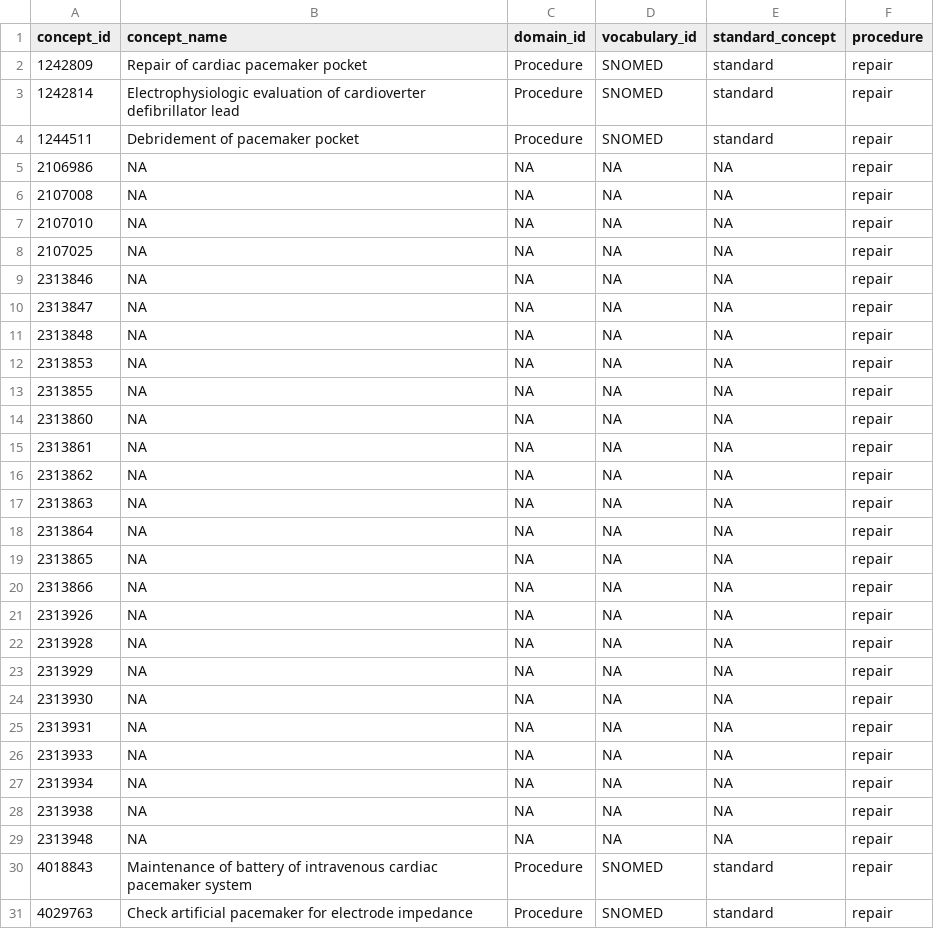
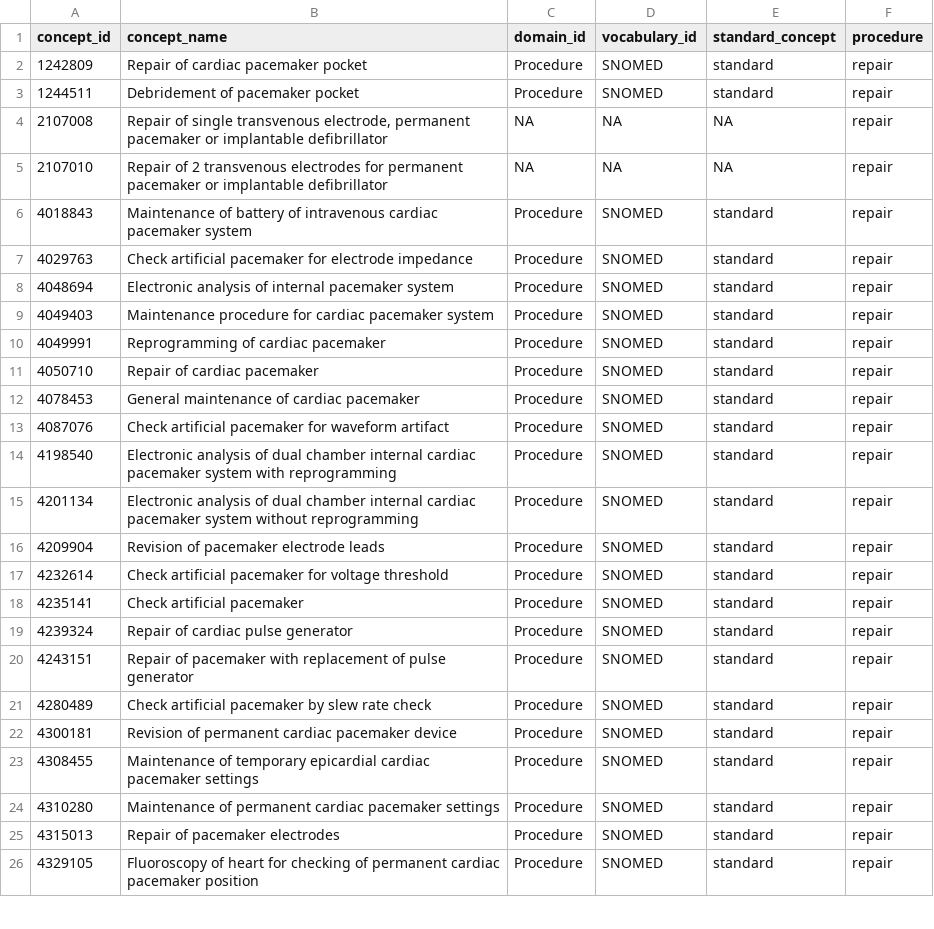
Before and after one commit to heron-uk/HERON-UK-02-006-HospitalDeviceCharacterisation, a CSV file: deviceCharacterisationStudy/cohorts/pacemaker/cohorts/codelists/pacemaker_repair.csv, drawn as a sheet; only a part is shown; the shorter side is filled out with more unchanged rows; the diff covers the shown part only.

```diff
--- a/deviceCharacterisationStudy/cohorts/pacemaker/cohorts/codelists/pacemaker_repair.csv
+++ b/deviceCharacterisationStudy/cohorts/pacemaker/cohorts/codelists/pacemaker_repair.csv
@@ -2,29 +2,5 @@ concept_id,concept_name,domain_id,vocabulary_id,standard_concept,procedure
 1242809,Repair of cardiac pacemaker pocket,Procedure,SNOMED,standard,repair
-1242814,Electrophysiologic evaluation of cardioverter defibrillator lead,Procedure,SNOMED,standard,repair
 1244511,Debridement of pacemaker pocket,Procedure,SNOMED,standard,repair
-2106986,NA,NA,NA,NA,repair
-2107008,NA,NA,NA,NA,repair
-2107010,NA,NA,NA,NA,repair
-2107025,NA,NA,NA,NA,repair
-2313846,NA,NA,NA,NA,repair
-2313847,NA,NA,NA,NA,repair
-2313848,NA,NA,NA,NA,repair
-2313853,NA,NA,NA,NA,repair
-2313855,NA,NA,NA,NA,repair
-2313860,NA,NA,NA,NA,repair
-2313861,NA,NA,NA,NA,repair
-2313862,NA,NA,NA,NA,repair
-2313863,NA,NA,NA,NA,repair
-2313864,NA,NA,NA,NA,repair
-2313865,NA,NA,NA,NA,repair
-2313866,NA,NA,NA,NA,repair
-2313926,NA,NA,NA,NA,repair
-2313928,NA,NA,NA,NA,repair
-2313929,NA,NA,NA,NA,repair
-2313930,NA,NA,NA,NA,repair
-2313931,NA,NA,NA,NA,repair
-2313933,NA,NA,NA,NA,repair
-2313934,NA,NA,NA,NA,repair
-2313938,NA,NA,NA,NA,repair
-2313948,NA,NA,NA,NA,repair
+2107008,"Repair of single transvenous electrode, permanent pacemaker or implantable defibrillator",NA,NA,NA,repair
+2107010,Repair of 2 transvenous electrodes for permanent pacemaker or implantable defibrillator,NA,NA,NA,repair
 4018843,Maintenance of battery of intravenous cardiac pacemaker system,Procedure,SNOMED,standard,repair
```
Also changed, not shown: 1 removed row and 1 edited cell elsewhere in this file, deviceCharacterisationStudy/cohorts/pacemaker/cohorts/codelists/pacemaker_relocation.csv, deviceCharacterisationStudy/cohorts/pacemaker/cohorts/codelists/pacemaker_removal.csv, 4 other files.
